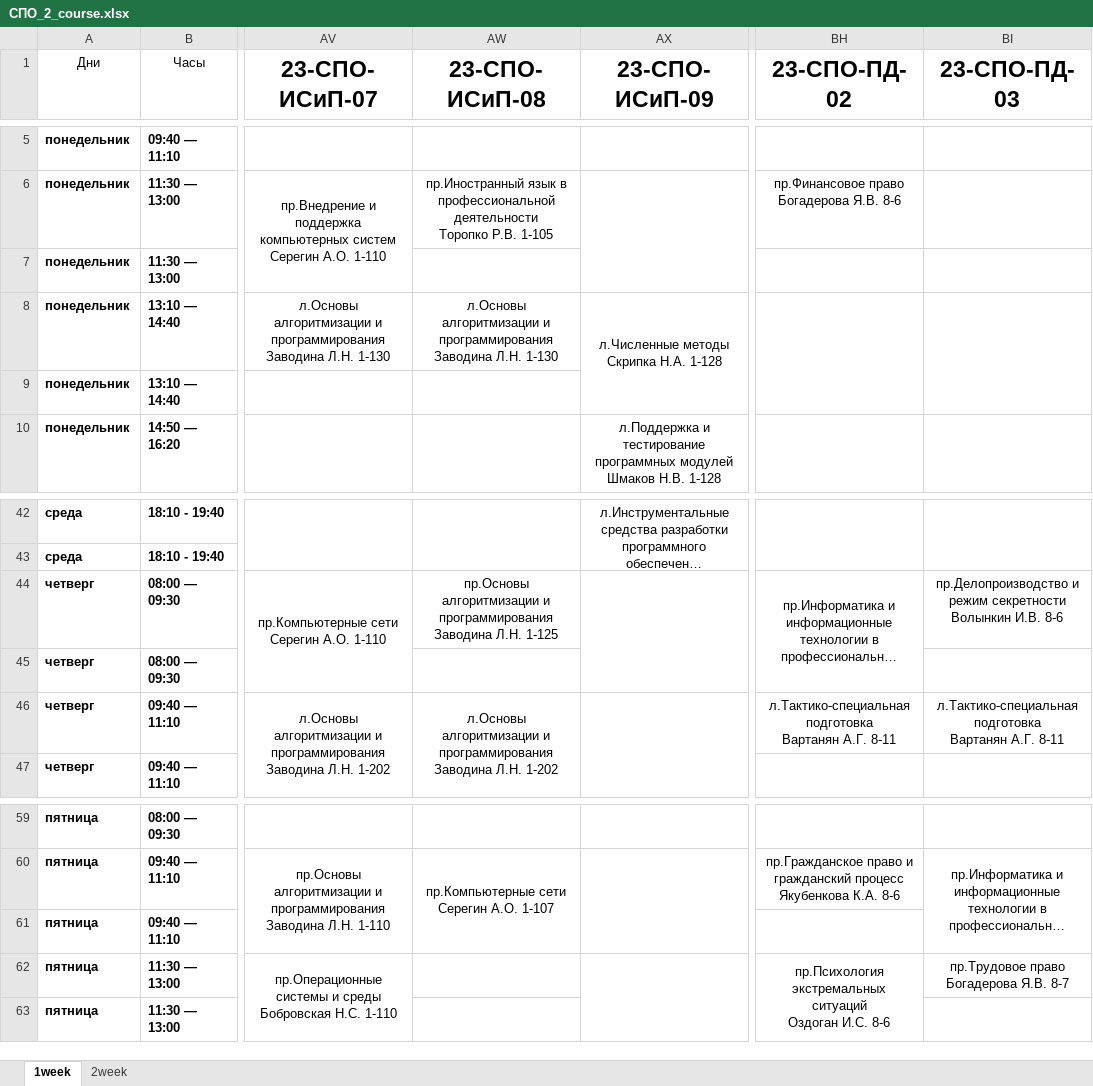
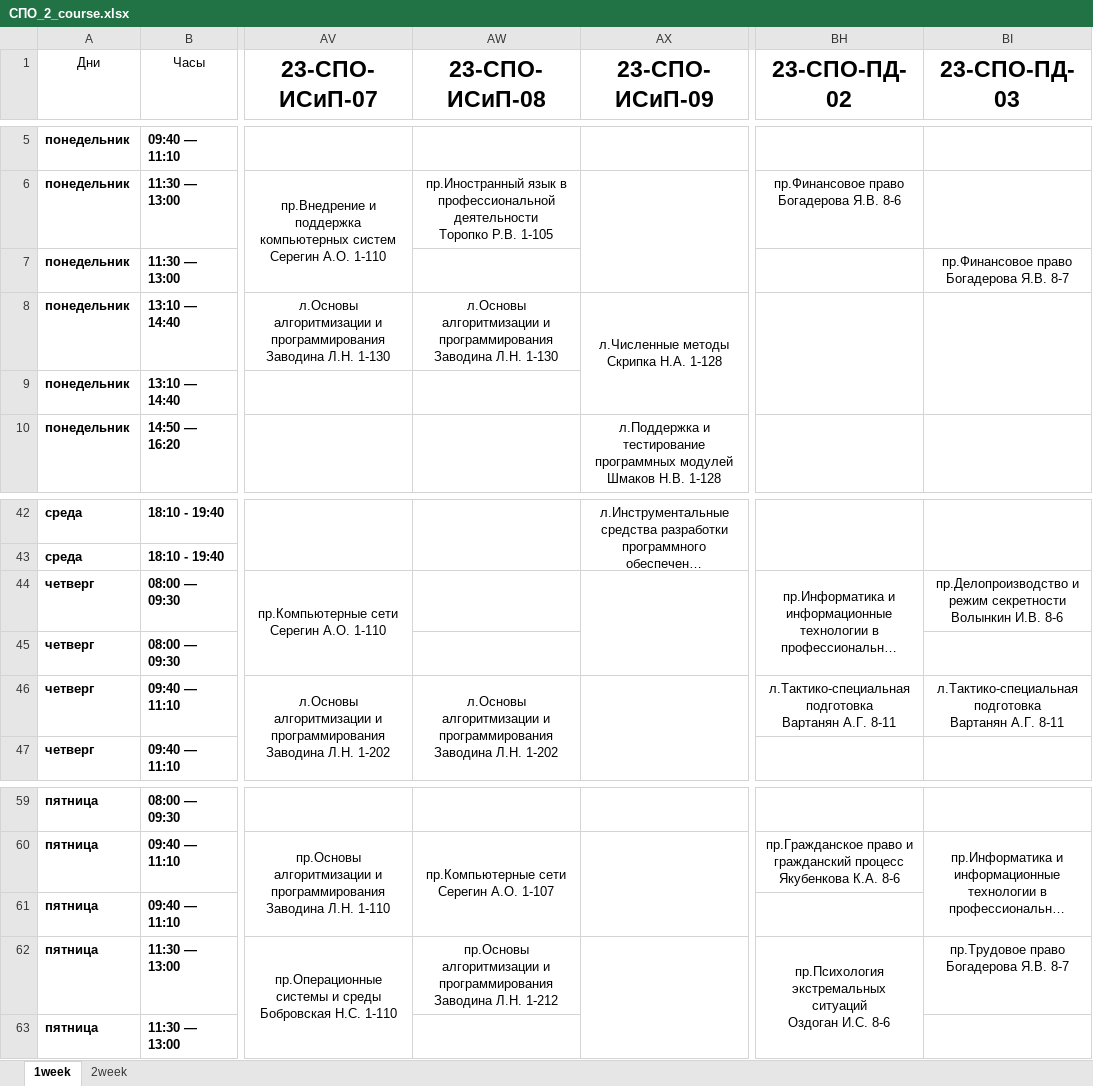
Before and after one commit to Sten1093/imsitbot, an Excel workbook: resources/СПО_2_course.xlsx, sheet 1week, drawn as a sheet; only a part is shown, gaps mark what is left out; long unchanged cells end in …; values as stored, in another font and other column widths than the file's, no borders; ↵ is a line break in a cell; the diff names each change by its address in the sheet, - before the commit and + after, or states it on an @@ line.

```diff
--- a/resources/СПО_2_course.xlsx (sheet 1week)
+++ b/resources/СПО_2_course.xlsx (sheet 1week)
-BI7 (23-СПО-ПД-03): (empty)
+BI7 (23-СПО-ПД-03): пр.Финансовое право ↵ Богадерова Я.В. 8-7
-AW44 (23-СПО-ИСиП-08): пр.Основы алгоритмизации и программирования ↵ Заводина Л.Н. 1-125
+AW44 (23-СПО-ИСиП-08): (empty)
-AW62 (23-СПО-ИСиП-08): (empty)
+AW62 (23-СПО-ИСиП-08): пр.Основы алгоритмизации и программирования ↵ Заводина Л.Н. 1-212
```
Also changed, not shown: sheet 2week, resources/2_course.xlsx, resources/5_course.xlsx, 8 other files.
